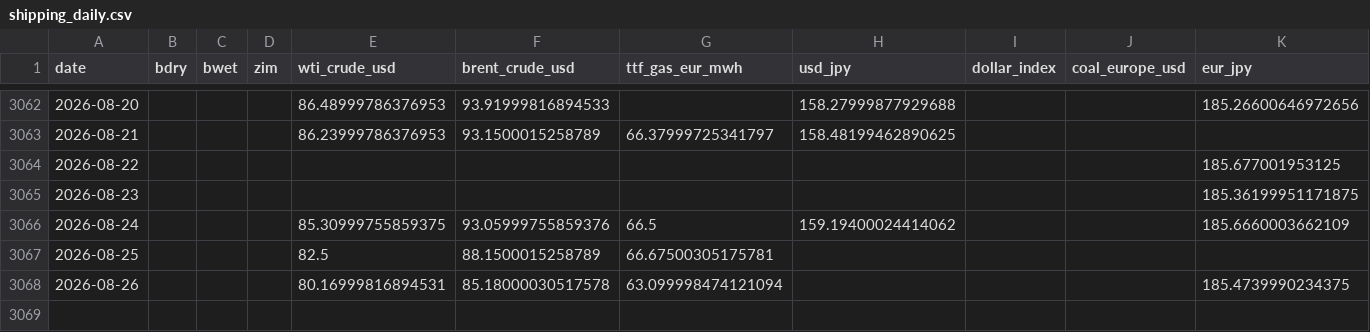
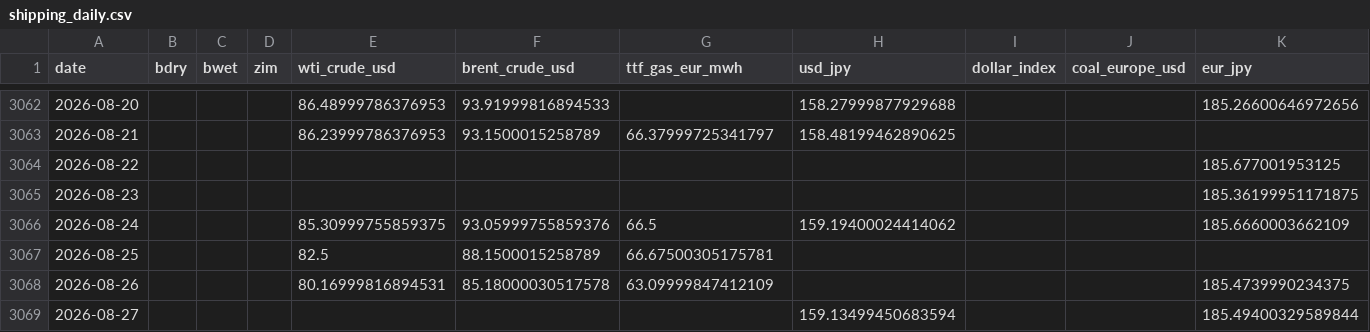
Before and after one commit to kichima-400/energy-metrics, a CSV file: data/shipping_daily.csv, drawn as a sheet; only a part is shown, gaps mark what is left out.

```diff
--- a/data/shipping_daily.csv
+++ b/data/shipping_daily.csv
@@ -3067,2 +3067,3 @@ date,bdry,bwet,zim,wti_crude_usd,brent_crude_usd,ttf_gas_eur_mwh,usd_jpy,dollar_
 2026-08-25,,,,82.5,88.1500015258789,66.67500305175781,,,,
-2026-08-26,,,,80.16999816894531,85.18000030517578,63.099998474121094,,,,185.4739990234375
+2026-08-26,,,,80.16999816894531,85.18000030517578,63.09999847412109,,,,185.4739990234375
+2026-08-27,,,,,,,159.13499450683594,,,185.49400329589844
```
Also changed, not shown: data/fred_daily.csv.
